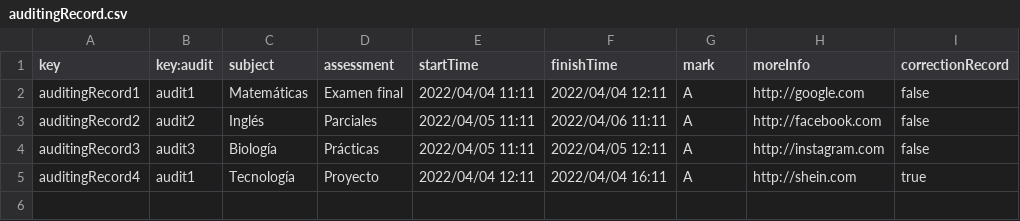
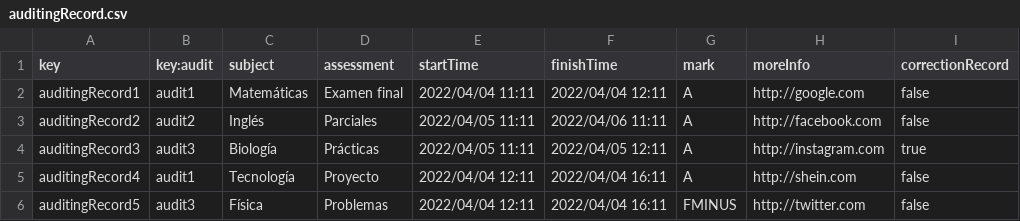
Before and after one commit to barbaat/Acme-L3-D04, a CSV file: src/main/webapp/WEB-INF/resources/sample-data/auditingRecord.csv, drawn as a sheet.

Commit message:
Task 156: Test List auditingRecord

```diff
--- a/src/main/webapp/WEB-INF/resources/sample-data/auditingRecord.csv
+++ b/src/main/webapp/WEB-INF/resources/sample-data/auditingRecord.csv
@@ -3,3 +3,4 @@ auditingRecord1,audit1,Matemáticas,Examen final, 2022/04/04 11:11, 2022/04/04 1
 auditingRecord2,audit2,Inglés,Parciales,2022/04/05 11:11, 2022/04/06 11:11,A,http://facebook.com, false
-auditingRecord3,audit3,Biología,Prácticas,2022/04/05 11:11, 2022/04/05 12:11,A,http://instagram.com, false
-auditingRecord4,audit1,Tecnología,Proyecto,2022/04/04 12:11, 2022/04/04 16:11,A,http://shein.com, true
+auditingRecord3,audit3,Biología,Prácticas,2022/04/05 11:11, 2022/04/05 12:11,A,http://instagram.com, true
+auditingRecord4,audit1,Tecnología,Proyecto,2022/04/04 12:11, 2022/04/04 16:11,A,http://shein.com, false
+auditingRecord5,audit3,Física,Problemas,2022/04/04 12:11, 2022/04/04 16:11,FMINUS,http://twitter.com, false
```
Also changed, not shown: 4 other files.
